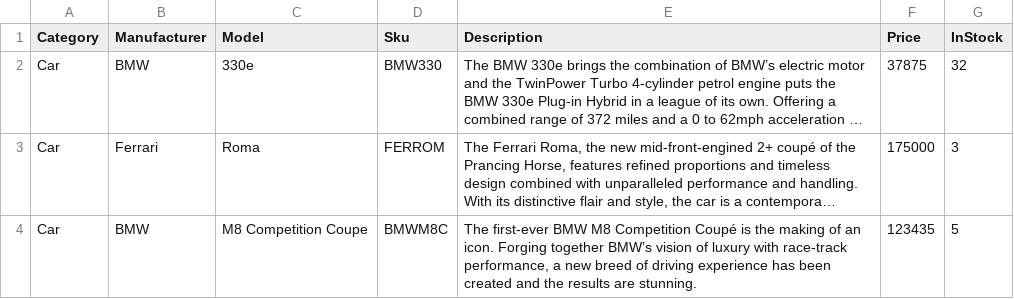
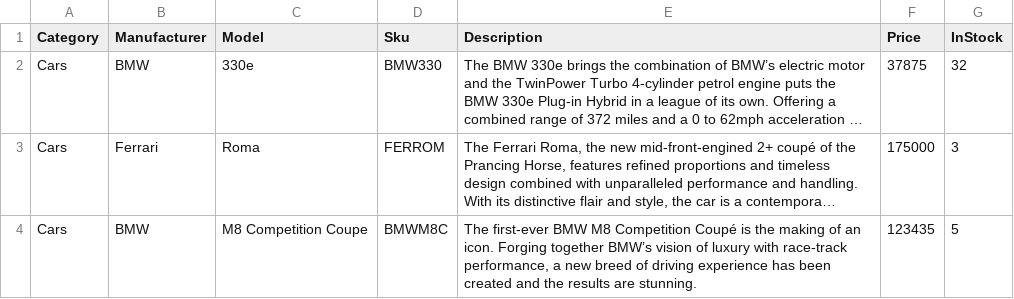
Before and after one commit to mmt-benmillane/CarsUnlimited, a CSV file: src/InventoryDb/cars.csv, drawn as a sheet; long unchanged cells end in …; the diff names each change by its address in the sheet, - before the commit and + after, or states it on an @@ line.

```diff
--- a/src/InventoryDb/cars.csv
+++ b/src/InventoryDb/cars.csv
-A2:A4 (Category): Car
+A2:A4 (Category): Cars
```
Also changed, not shown: 15 other files.
